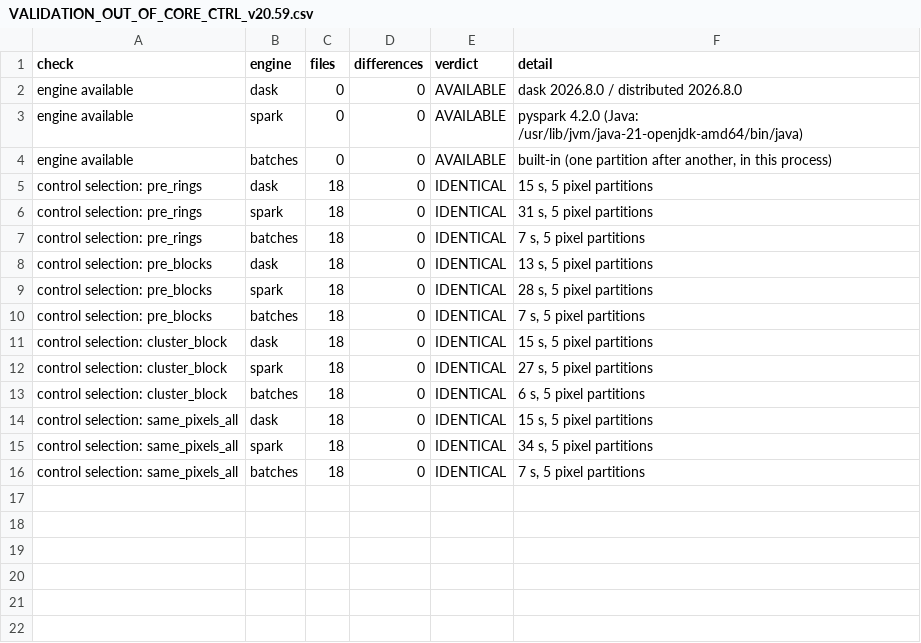
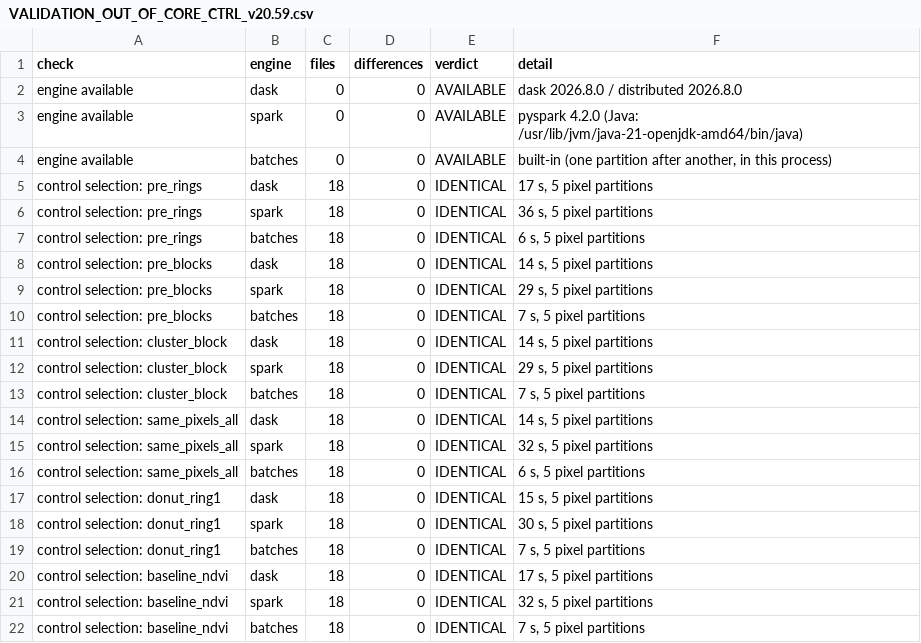
Before and after one commit to ceessaiscitech-ai/TnT, a CSV file: RWDR_v20.59/docs/VALIDATION_OUT_OF_CORE_CTRL_v20.59.csv, drawn as a sheet.

```diff
--- a/RWDR_v20.59/docs/VALIDATION_OUT_OF_CORE_CTRL_v20.59.csv
+++ b/RWDR_v20.59/docs/VALIDATION_OUT_OF_CORE_CTRL_v20.59.csv
@@ -4,13 +4,19 @@ engine available,spark,0,0,AVAILABLE,pyspark 4.2.0 (Java: /usr/lib/jvm/java-21-o
 engine available,batches,0,0,AVAILABLE,"built-in (one partition after another, in this process)"
-control selection: pre_rings,dask,18,0,IDENTICAL,"15 s, 5 pixel partitions"
-control selection: pre_rings,spark,18,0,IDENTICAL,"31 s, 5 pixel partitions"
-control selection: pre_rings,batches,18,0,IDENTICAL,"7 s, 5 pixel partitions"
-control selection: pre_blocks,dask,18,0,IDENTICAL,"13 s, 5 pixel partitions"
-control selection: pre_blocks,spark,18,0,IDENTICAL,"28 s, 5 pixel partitions"
+control selection: pre_rings,dask,18,0,IDENTICAL,"17 s, 5 pixel partitions"
+control selection: pre_rings,spark,18,0,IDENTICAL,"36 s, 5 pixel partitions"
+control selection: pre_rings,batches,18,0,IDENTICAL,"6 s, 5 pixel partitions"
+control selection: pre_blocks,dask,18,0,IDENTICAL,"14 s, 5 pixel partitions"
+control selection: pre_blocks,spark,18,0,IDENTICAL,"29 s, 5 pixel partitions"
 control selection: pre_blocks,batches,18,0,IDENTICAL,"7 s, 5 pixel partitions"
-control selection: cluster_block,dask,18,0,IDENTICAL,"15 s, 5 pixel partitions"
-control selection: cluster_block,spark,18,0,IDENTICAL,"27 s, 5 pixel partitions"
-control selection: cluster_block,batches,18,0,IDENTICAL,"6 s, 5 pixel partitions"
-control selection: same_pixels_all,dask,18,0,IDENTICAL,"15 s, 5 pixel partitions"
-control selection: same_pixels_all,spark,18,0,IDENTICAL,"34 s, 5 pixel partitions"
-control selection: same_pixels_all,batches,18,0,IDENTICAL,"7 s, 5 pixel partitions"
+control selection: cluster_block,dask,18,0,IDENTICAL,"14 s, 5 pixel partitions"
+control selection: cluster_block,spark,18,0,IDENTICAL,"29 s, 5 pixel partitions"
+control selection: cluster_block,batches,18,0,IDENTICAL,"7 s, 5 pixel partitions"
+control selection: same_pixels_all,dask,18,0,IDENTICAL,"14 s, 5 pixel partitions"
+control selection: same_pixels_all,spark,18,0,IDENTICAL,"32 s, 5 pixel partitions"
+control selection: same_pixels_all,batches,18,0,IDENTICAL,"6 s, 5 pixel partitions"
+control selection: donut_ring1,dask,18,0,IDENTICAL,"15 s, 5 pixel partitions"
+control selection: donut_ring1,spark,18,0,IDENTICAL,"30 s, 5 pixel partitions"
+control selection: donut_ring1,batches,18,0,IDENTICAL,"7 s, 5 pixel partitions"
+control selection: baseline_ndvi,dask,18,0,IDENTICAL,"17 s, 5 pixel partitions"
+control selection: baseline_ndvi,spark,18,0,IDENTICAL,"32 s, 5 pixel partitions"
+control selection: baseline_ndvi,batches,18,0,IDENTICAL,"7 s, 5 pixel partitions"
```
Also changed, not shown: RWD_Artal_v20.59/docs/VALIDATION_OUT_OF_CORE_CTRL_v20.59.csv, 6 other files.
